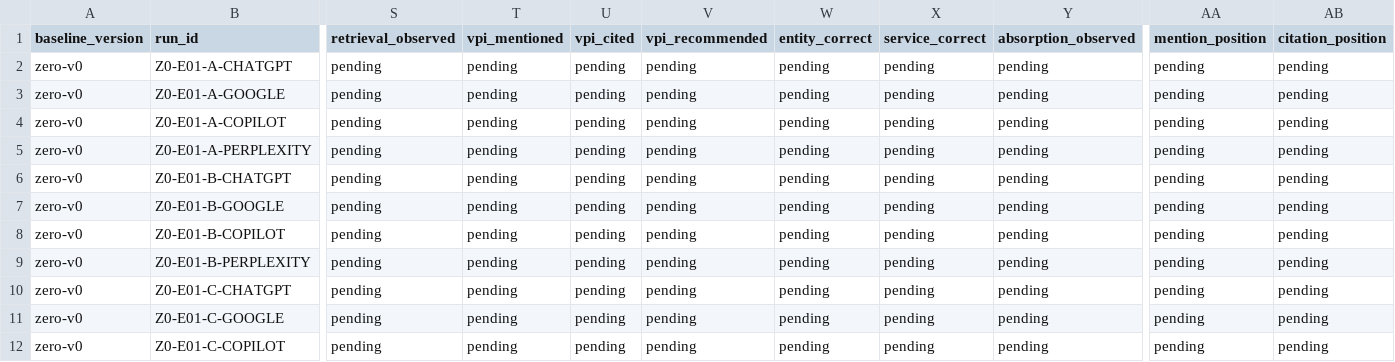
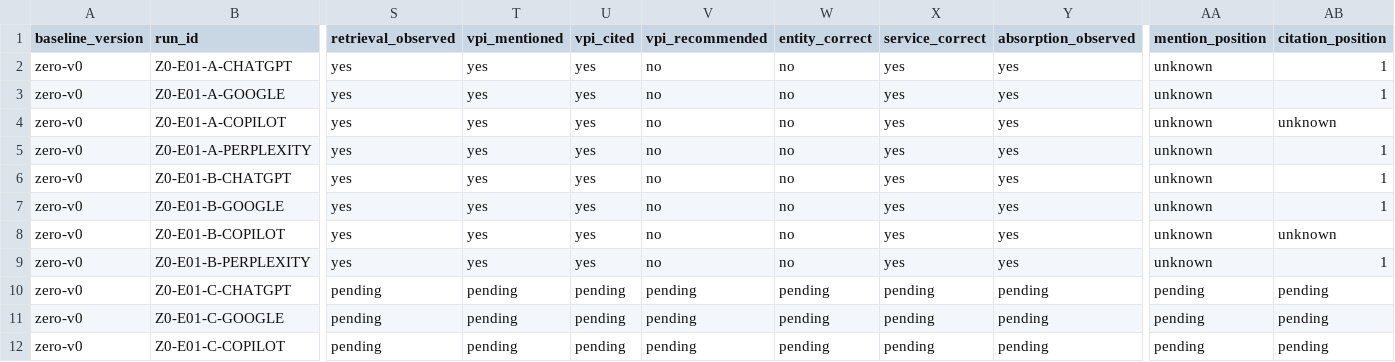
Before and after one commit to sebsv123/valentin-proteccion-integral, a CSV file: docs/ai-visibility/results/zero-baseline-v0.csv, drawn as a sheet; only a part is shown, gaps mark what is left out; the diff covers the shown part only; the diff names each change by its address in the sheet, - before the commit and + after, or states it on an @@ line.

```diff
--- a/docs/ai-visibility/results/zero-baseline-v0.csv
+++ b/docs/ai-visibility/results/zero-baseline-v0.csv
-S2:S9 (retrieval_observed): pending
+S2:S9 (retrieval_observed): yes
-T2:T9 (vpi_mentioned): pending
+T2:T9 (vpi_mentioned): yes
-U2:U9 (vpi_cited): pending
+U2:U9 (vpi_cited): yes
-V2:V9 (vpi_recommended): pending
+V2:V9 (vpi_recommended): no
-W2:W9 (entity_correct): pending
+W2:W9 (entity_correct): no
-X2:X9 (service_correct): pending
+X2:X9 (service_correct): yes
-Y2:Y9 (absorption_observed): pending
+Y2:Y9 (absorption_observed): yes
-AA2:AA9 (mention_position): pending
+AA2:AA9 (mention_position): unknown
-AB2:AB3 (citation_position): pending
+AB2:AB3 (citation_position): 1
-AB4 (citation_position): pending
+AB4 (citation_position): unknown
-AB5:AB7 (citation_position): pending
+AB5:AB7 (citation_position): 1
-AB8 (citation_position): pending
+AB8 (citation_position): unknown
-AB9 (citation_position): pending
+AB9 (citation_position): 1
```
Also changed, not shown: 22 edited cells elsewhere in this file, docs/ai-visibility/results/zero-baseline-v0-manifest.csv, 5 other files.
